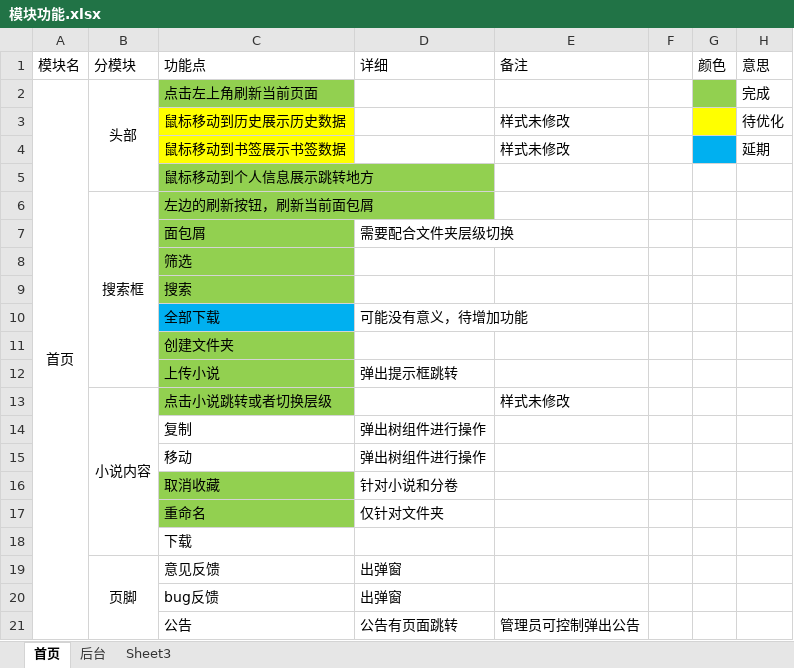
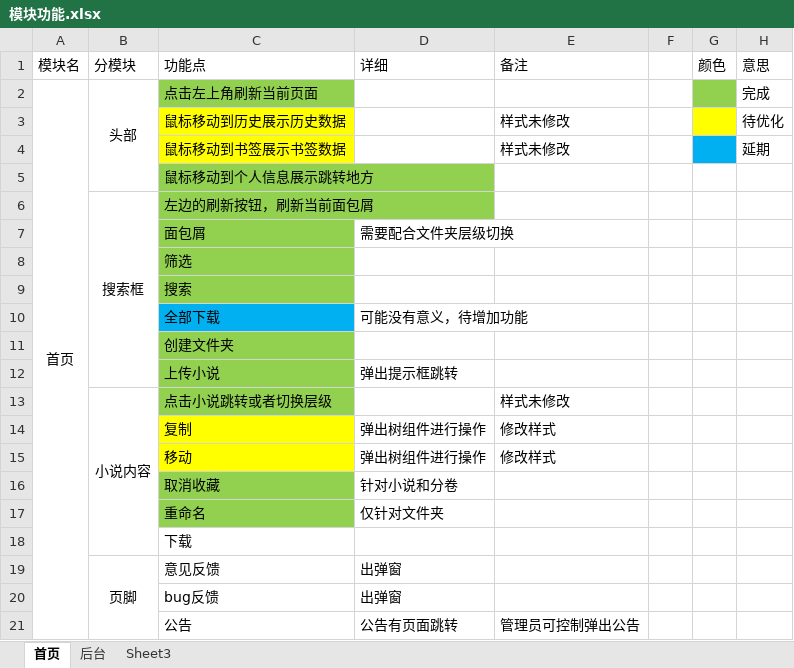
Before and after one commit to 1394044539/doc, an Excel workbook: 自己的小说网站/设计/模块/模块功能.xlsx, sheet 首页, drawn as a sheet; values as stored, in another font and other column widths than the file's, no borders; the diff names each change by its address in the sheet, - before the commit and + after, or states it on an @@ line.

```diff
--- a/自己的小说网站/设计/模块/模块功能.xlsx (sheet 首页)
+++ b/自己的小说网站/设计/模块/模块功能.xlsx (sheet 首页)
-C14:C15 fill: none
+C14:C15 fill: #FFFF00
-E14:E15 (备注): (empty)
+E14:E15 (备注): 修改样式
```
Also changed, not shown: 1 other file.
